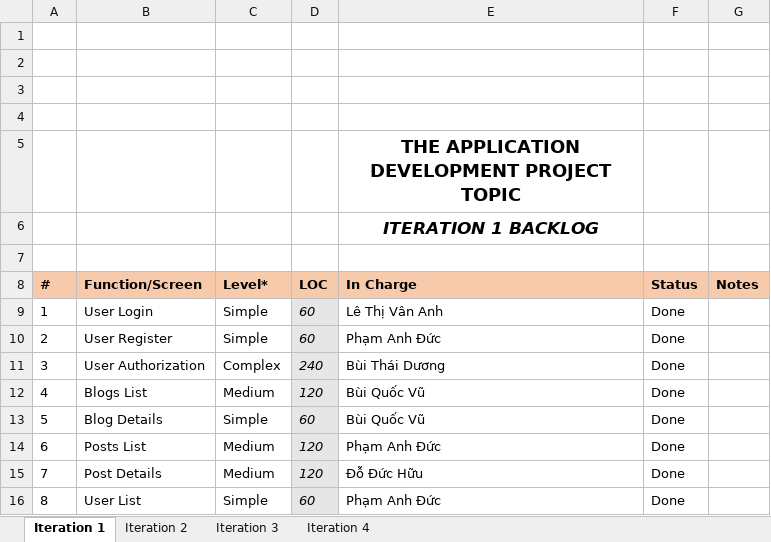
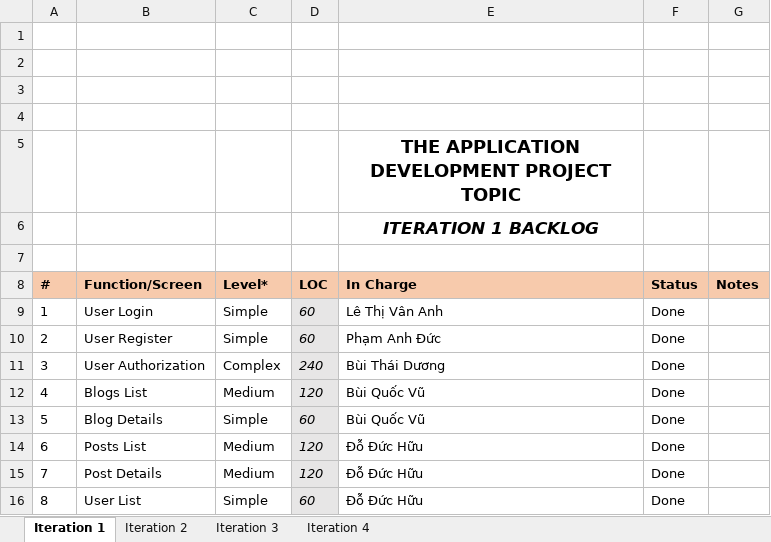
Before and after one commit to HuuDD12/SWP391-OnlineShop, an Excel workbook: Week8/docs/SE1601_SWP391_OnlineShop_ProductBacklog_W8.xlsx, sheet Iteration 1, drawn as a sheet; values as stored, in another font and other column widths than the file's, no borders; charts and pictures not drawn; the diff names each change by its address in the sheet, - before the commit and + after, or states it on an @@ line.

```diff
--- a/Week8/docs/SE1601_SWP391_OnlineShop_ProductBacklog_W8.xlsx (sheet Iteration 1)
+++ b/Week8/docs/SE1601_SWP391_OnlineShop_ProductBacklog_W8.xlsx (sheet Iteration 1)
-E14 (In Charge): Phạm Anh Đức
+E14 (In Charge): Đỗ Đức Hữu
-E16 (In Charge): Phạm Anh Đức
+E16 (In Charge): Đỗ Đức Hữu
```
Also changed, not shown: sheet Iteration 2, charts or pictures, 8 other files.
